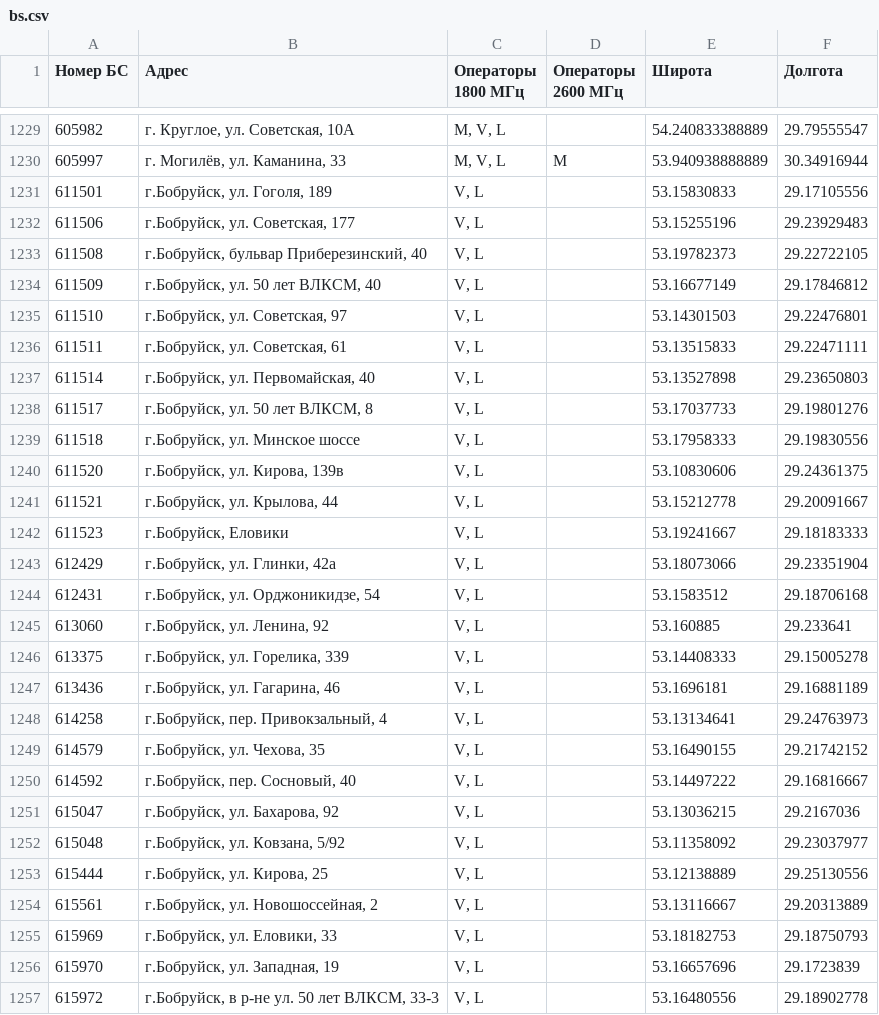
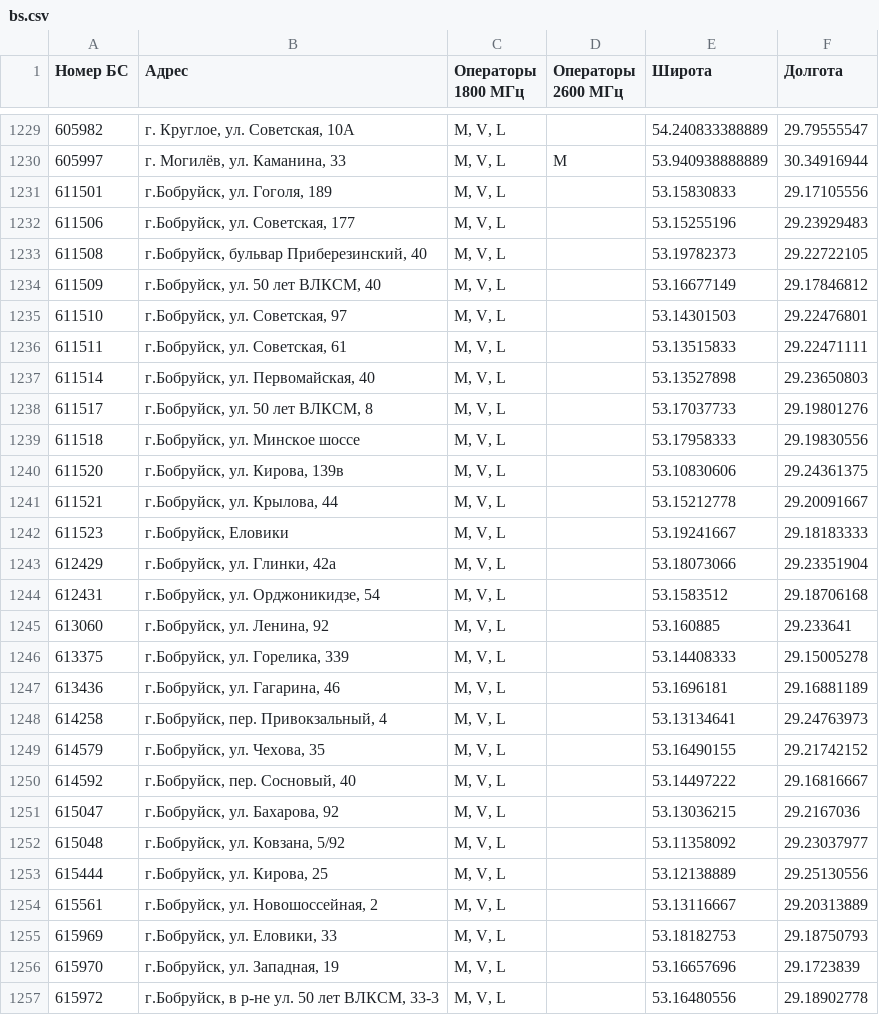
Before and after one commit to BYCellDatabase/beCloud, a CSV file: bs.csv, drawn as a sheet; only a part is shown, gaps mark what is left out; the diff covers the shown part only.

```diff
--- a/bs.csv
+++ b/bs.csv
@@ -1230,28 +1230,28 @@
 605997,"г. Могилёв, ул. Каманина, 33","M, V, L",M,53.940938888889,30.34916944
-611501,"г.Бобруйск, ул. Гоголя, 189","V, L",,53.15830833,29.17105556
-611506,"г.Бобруйск, ул. Советская, 177","V, L",,53.15255196,29.23929483
-611508,"г.Бобруйск, бульвар Приберезинский, 40","V, L",,53.19782373,29.22722105
-611509,"г.Бобруйск, ул. 50 лет ВЛКСМ, 40","V, L",,53.16677149,29.17846812
-611510,"г.Бобруйск, ул. Советская, 97","V, L",,53.14301503,29.22476801
-611511,"г.Бобруйск, ул. Советская, 61","V, L",,53.13515833,29.22471111
-611514,"г.Бобруйск, ул. Первомайская, 40","V, L",,53.13527898,29.23650803
-611517,"г.Бобруйск, ул. 50 лет ВЛКСМ, 8","V, L",,53.17037733,29.19801276
-611518,"г.Бобруйск, ул. Минское шоссе","V, L",,53.17958333,29.19830556
-611520,"г.Бобруйск, ул. Кирова, 139в","V, L",,53.10830606,29.24361375
-611521,"г.Бобруйск, ул. Крылова, 44","V, L",,53.15212778,29.20091667
-611523,"г.Бобруйск, Еловики","V, L",,53.19241667,29.18183333
-612429,"г.Бобруйск, ул. Глинки, 42а","V, L",,53.18073066,29.23351904
-612431,"г.Бобруйск, ул. Орджоникидзе, 54","V, L",,53.1583512,29.18706168
-613060,"г.Бобруйск, ул. Ленина, 92","V, L",,53.160885,29.233641
-613375,"г.Бобруйск, ул. Горелика, 339","V, L",,53.14408333,29.15005278
-613436,"г.Бобруйск, ул. Гагарина, 46","V, L",,53.1696181,29.16881189
-614258,"г.Бобруйск, пер. Привокзальный, 4","V, L",,53.13134641,29.24763973
-614579,"г.Бобруйск, ул. Чехова, 35","V, L",,53.16490155,29.21742152
-614592,"г.Бобруйск, пер. Сосновый, 40","V, L",,53.14497222,29.16816667
-615047,"г.Бобруйск, ул. Бахарова, 92","V, L",,53.13036215,29.2167036
-615048,"г.Бобруйск, ул. Ковзана, 5/92","V, L",,53.11358092,29.23037977
-615444,"г.Бобруйск, ул. Кирова, 25","V, L",,53.12138889,29.25130556
-615561,"г.Бобруйск, ул. Новошоссейная, 2","V, L",,53.13116667,29.20313889
-615969,"г.Бобруйск, ул. Еловики, 33","V, L",,53.18182753,29.18750793
-615970,"г.Бобруйск, ул. Западная, 19","V, L",,53.16657696,29.1723839
-615972,"г.Бобруйск, в р-не ул. 50 лет ВЛКСМ, 33-3","V, L",,53.16480556,29.18902778
+611501,"г.Бобруйск, ул. Гоголя, 189","M, V, L",,53.15830833,29.17105556
+611506,"г.Бобруйск, ул. Советская, 177","M, V, L",,53.15255196,29.23929483
+611508,"г.Бобруйск, бульвар Приберезинский, 40","M, V, L",,53.19782373,29.22722105
+611509,"г.Бобруйск, ул. 50 лет ВЛКСМ, 40","M, V, L",,53.16677149,29.17846812
+611510,"г.Бобруйск, ул. Советская, 97","M, V, L",,53.14301503,29.22476801
+611511,"г.Бобруйск, ул. Советская, 61","M, V, L",,53.13515833,29.22471111
+611514,"г.Бобруйск, ул. Первомайская, 40","M, V, L",,53.13527898,29.23650803
+611517,"г.Бобруйск, ул. 50 лет ВЛКСМ, 8","M, V, L",,53.17037733,29.19801276
+611518,"г.Бобруйск, ул. Минское шоссе","M, V, L",,53.17958333,29.19830556
+611520,"г.Бобруйск, ул. Кирова, 139в","M, V, L",,53.10830606,29.24361375
+611521,"г.Бобруйск, ул. Крылова, 44","M, V, L",,53.15212778,29.20091667
+611523,"г.Бобруйск, Еловики","M, V, L",,53.19241667,29.18183333
+612429,"г.Бобруйск, ул. Глинки, 42а","M, V, L",,53.18073066,29.23351904
+612431,"г.Бобруйск, ул. Орджоникидзе, 54","M, V, L",,53.1583512,29.18706168
+613060,"г.Бобруйск, ул. Ленина, 92","M, V, L",,53.160885,29.233641
+613375,"г.Бобруйск, ул. Горелика, 339","M, V, L",,53.14408333,29.15005278
+613436,"г.Бобруйск, ул. Гагарина, 46","M, V, L",,53.1696181,29.16881189
+614258,"г.Бобруйск, пер. Привокзальный, 4","M, V, L",,53.13134641,29.24763973
+614579,"г.Бобруйск, ул. Чехова, 35","M, V, L",,53.16490155,29.21742152
+614592,"г.Бобруйск, пер. Сосновый, 40","M, V, L",,53.14497222,29.16816667
+615047,"г.Бобруйск, ул. Бахарова, 92","M, V, L",,53.13036215,29.2167036
+615048,"г.Бобруйск, ул. Ковзана, 5/92","M, V, L",,53.11358092,29.23037977
+615444,"г.Бобруйск, ул. Кирова, 25","M, V, L",,53.12138889,29.25130556
+615561,"г.Бобруйск, ул. Новошоссейная, 2","M, V, L",,53.13116667,29.20313889
+615969,"г.Бобруйск, ул. Еловики, 33","M, V, L",,53.18182753,29.18750793
+615970,"г.Бобруйск, ул. Западная, 19","M, V, L",,53.16657696,29.1723839
+615972,"г.Бобруйск, в р-не ул. 50 лет ВЛКСМ, 33-3","M, V, L",,53.16480556,29.18902778
```
Also changed, not shown: 1 removed row and 58 edited cells elsewhere in this file, 1 other file.
